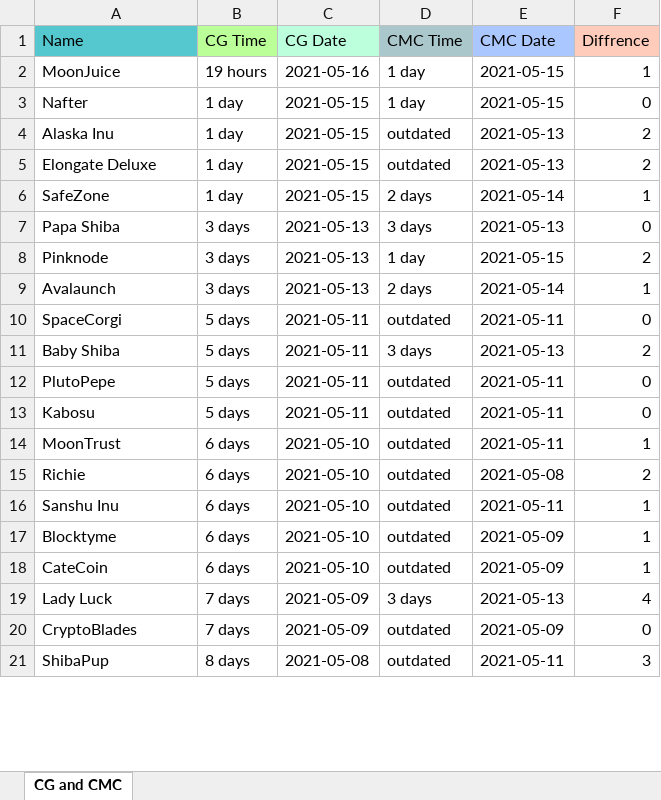
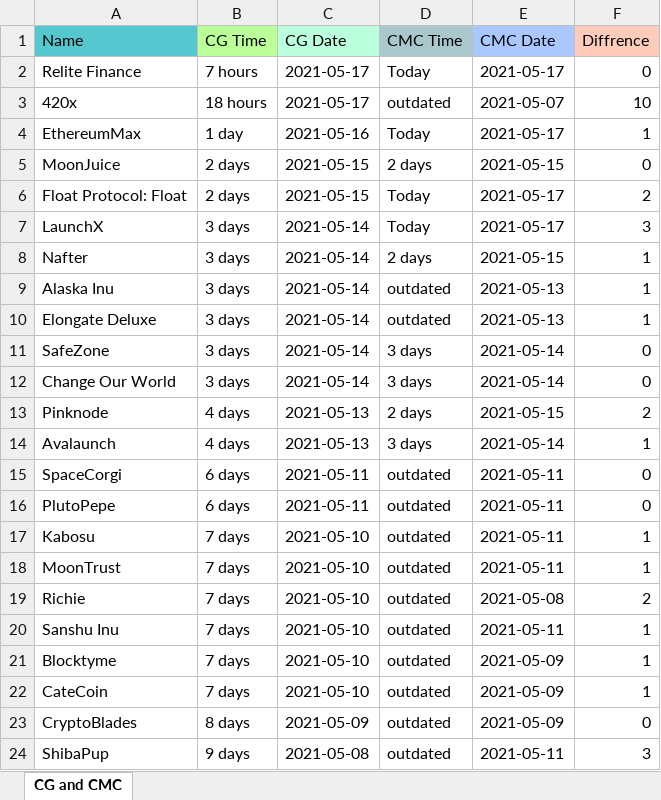
Before and after one commit to DomDomo/PythonExcel, an Excel workbook: result.xlsx, sheet CG and CMC, drawn as a sheet; only a part is shown; values as stored, in another font and other column widths than the file's, no borders; removed rows and columns are numbered as before the commit, all else as after; the diff covers the shown part only; the diff names each change by its address in the sheet, - before the commit and + after, or states it on an @@ line.

```diff
--- a/result.xlsx (sheet CG and CMC)
+++ b/result.xlsx (sheet CG and CMC)
+row 2: Relite Finance | 7 hours | 2021-05-17 | Today | 2021-05-17 | 0
+row 3: 420x | 18 hours | 2021-05-17 | outdated | 2021-05-07 | 10
+row 4: EthereumMax | 1 day | 2021-05-16 | Today | 2021-05-17 | 1
-B5 (CG Time): 19 hours
+B5 (CG Time): 2 days
-C5 (CG Date): 2021-05-16
+C5 (CG Date): 2021-05-15
-D5 (CMC Time): 1 day
+D5 (CMC Time): 2 days
-F5 (Diffrence): 1
+F5 (Diffrence): 0
+row 6: Float Protocol: Float | 2 days | 2021-05-15 | Today | 2021-05-17 | 2
+row 7: LaunchX | 3 days | 2021-05-14 | Today | 2021-05-17 | 3
-B8:B11 (CG Time): 1 day
+B8:B11 (CG Time): 3 days
-C8:C11 (CG Date): 2021-05-15
+C8:C11 (CG Date): 2021-05-14
-D8 (CMC Time): 1 day
+D8 (CMC Time): 2 days
-F8 (Diffrence): 0
+F8 (Diffrence): 1
-F9:F10 (Diffrence): 2
+F9:F10 (Diffrence): 1
-D11 (CMC Time): 2 days
+D11 (CMC Time): 3 days
-F11 (Diffrence): 1
+F11 (Diffrence): 0
-A12 (Name): Papa Shiba
+A12 (Name): Change Our World
-C12 (CG Date): 2021-05-13
+C12 (CG Date): 2021-05-14
-E12 (CMC Date): 2021-05-13
+E12 (CMC Date): 2021-05-14
-B13:B14 (CG Time): 3 days
+B13:B14 (CG Time): 4 days
-D13 (CMC Time): 1 day
+D13 (CMC Time): 2 days
-D14 (CMC Time): 2 days
+D14 (CMC Time): 3 days
-B15 (CG Time): 5 days
+B15 (CG Time): 6 days
-row 11: Baby Shiba | 5 days | 2021-05-11 | 3 days | 2021-05-13 | 2
-B16 (CG Time): 5 days
+B16 (CG Time): 6 days
-B17 (CG Time): 5 days
+B17 (CG Time): 7 days
-C17 (CG Date): 2021-05-11
+C17 (CG Date): 2021-05-10
-F17 (Diffrence): 0
+F17 (Diffrence): 1
-B18:B22 (CG Time): 6 days
+B18:B22 (CG Time): 7 days
-row 19: Lady Luck | 7 days | 2021-05-09 | 3 days | 2021-05-13 | 4
-B23 (CG Time): 7 days
+B23 (CG Time): 8 days
-B24 (CG Time): 8 days
+B24 (CG Time): 9 days
```
Also changed, not shown: 2 added rows, 3 removed rows and 32 edited cells elsewhere in this sheet, 2 other files.
